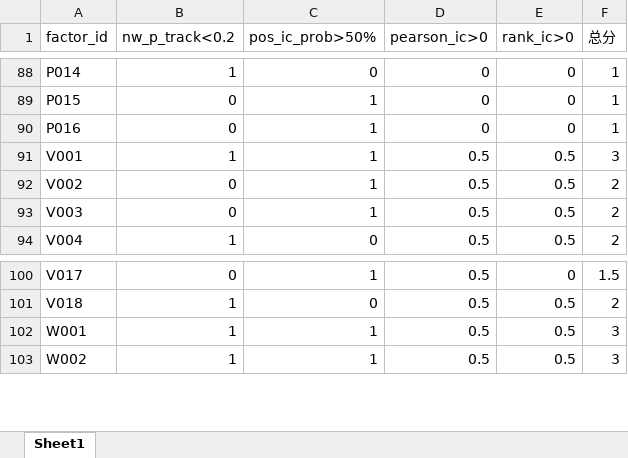
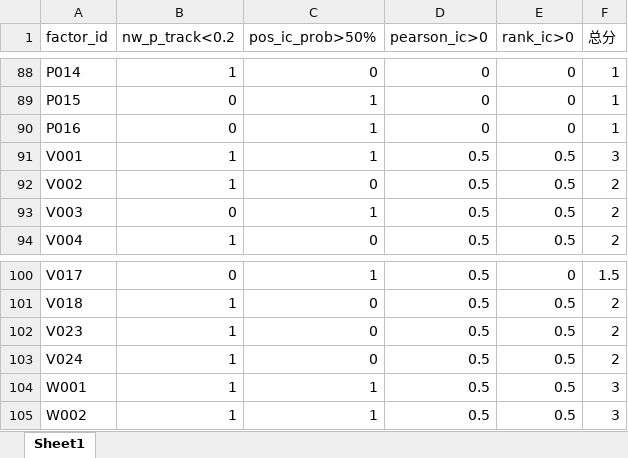
Before and after one commit to galaxy226548-boop/MAIN_STYLE_ROTATION, an Excel workbook: D_analysis/check_output/IC_score.xlsx, sheet Sheet1, drawn as a sheet; only a part is shown, gaps mark what is left out; values as stored, in another font and other column widths than the file's, no borders; the diff names each change by its address in the sheet, - before the commit and + after, or states it on an @@ line.

```diff
--- a/D_analysis/check_output/IC_score.xlsx (sheet Sheet1)
+++ b/D_analysis/check_output/IC_score.xlsx (sheet Sheet1)
-B92 (nw_p_track<0.2): 0
+B92 (nw_p_track<0.2): 1
-C92 (pos_ic_prob>50%): 1
+C92 (pos_ic_prob>50%): 0
+row 102: V023 | 1 | 0 | 0.5 | 0.5 | 2
+row 103: V024 | 1 | 0 | 0.5 | 0.5 | 2
```
Also changed, not shown: F_grouping/reference/backtesting_score.xlsx, F_grouping/reference/usable_factors.xlsx, 13 other files.
